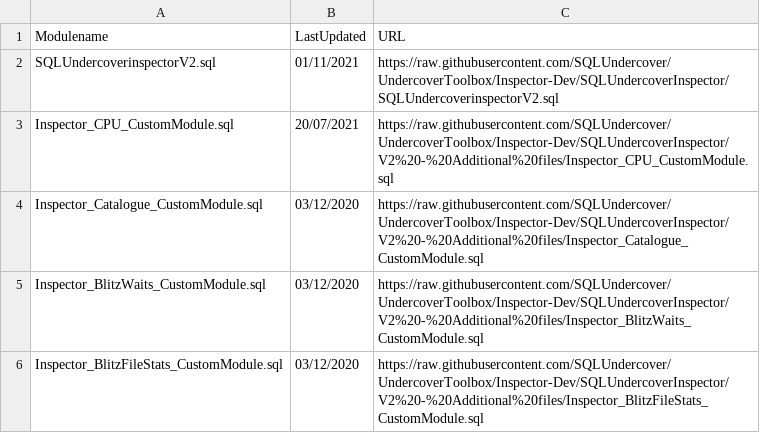
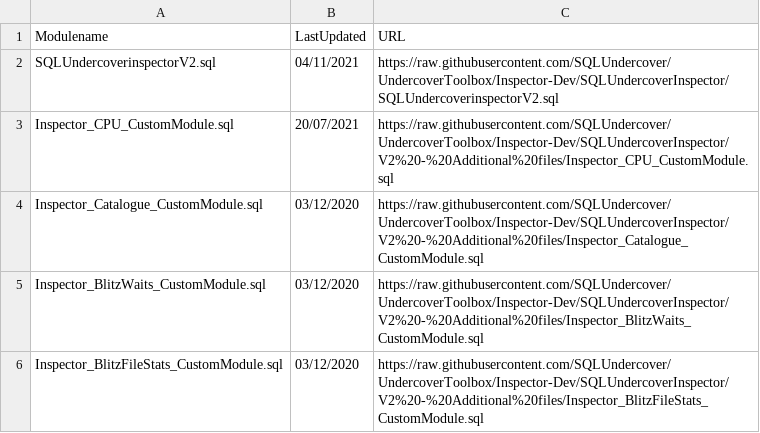
Before and after one commit to SQLUndercover/UndercoverToolbox, a CSV file: SQLUndercoverInspector/V2 - Additional files/Manifest.csv, drawn as a sheet.

Commit message:
Update Manifest.csv

```diff
--- a/SQLUndercoverInspector/V2 - Additional files/Manifest.csv
+++ b/SQLUndercoverInspector/V2 - Additional files/Manifest.csv
@@ -1,3 +1,3 @@
 Modulename,LastUpdated,URL
-SQLUndercoverinspectorV2.sql,01/11/2021,https://raw.githubusercontent.com/SQLUndercover/UndercoverToolbox/Inspector-Dev/SQLUndercoverInspector/SQLUndercoverinspectorV2.sql
+SQLUndercoverinspectorV2.sql,04/11/2021,https://raw.githubusercontent.com/SQLUndercover/UndercoverToolbox/Inspector-Dev/SQLUndercoverInspector/SQLUndercoverinspectorV2.sql
 Inspector_CPU_CustomModule.sql,20/07/2021,https://raw.githubusercontent.com/SQLUndercover/UndercoverToolbox/Inspector-Dev/SQLUndercoverInspector/V2%20-%20Additional%20files/Inspector_CPU_CustomModule.sql
```
